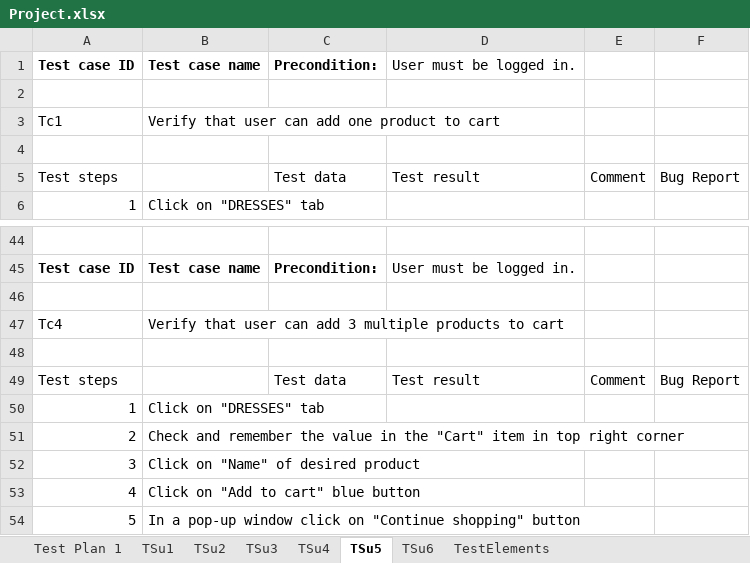
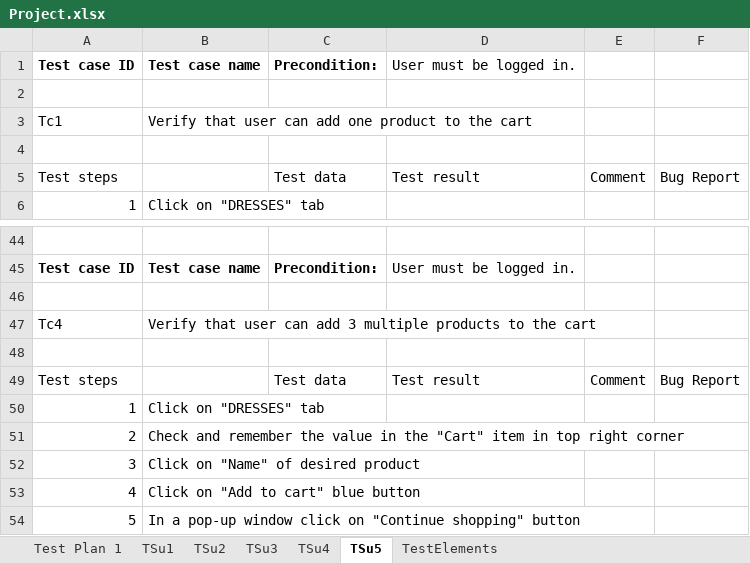
Before and after one commit to dorde018/SeleniumRepo, an Excel workbook: data/Project.xlsx, sheet TSu5, drawn as a sheet; only a part is shown, gaps mark what is left out; values as stored, in another font and other column widths than the file's, no borders; the diff names each change by its address in the sheet, - before the commit and + after, or states it on an @@ line.

```diff
--- a/data/Project.xlsx (sheet TSu5)
+++ b/data/Project.xlsx (sheet TSu5)
-sheet tab: TSu6
-B3: …product to cart
+B3: …product to the cart
-B47: …products to cart
+B47: …products to the cart
```
Also changed, not shown: sheet TSu4, sheet TSu3, sheet TSu2, 5 other files.
